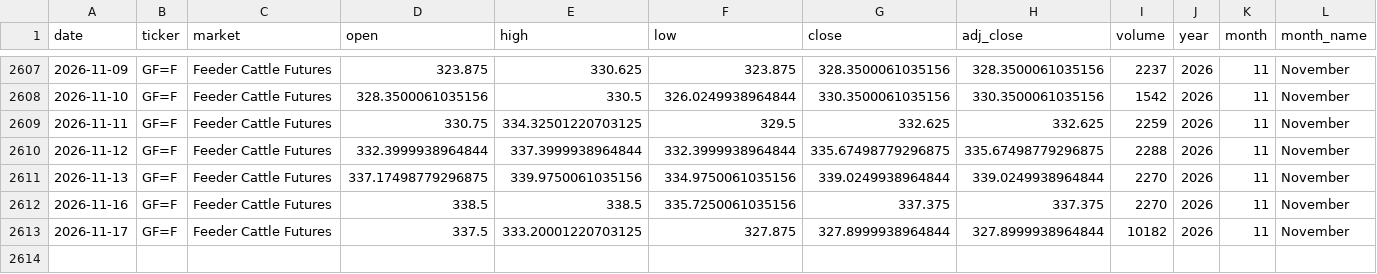
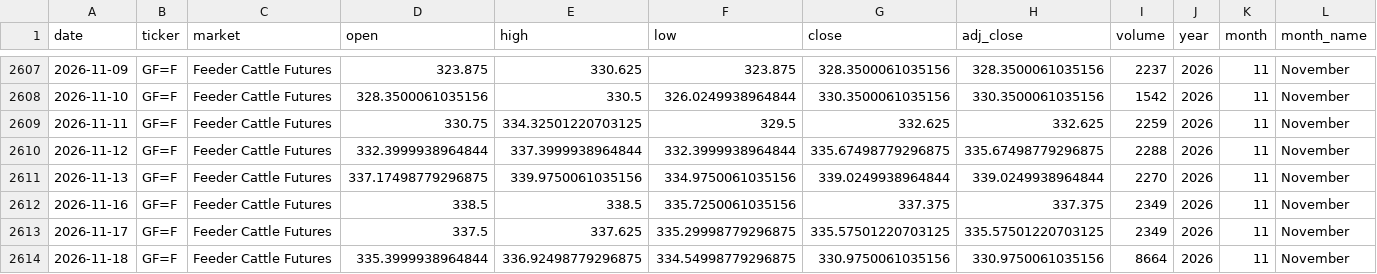
Before and after one commit to franciscomoreno-nicesa/cattle-futures-prices, a CSV file: data/feeder_cattle.csv, drawn as a sheet; only a part is shown, gaps mark what is left out; rows hold the shown columns only; the diff names each change by its address in the sheet, - before the commit and + after, or states it on an @@ line.

```diff
--- a/data/feeder_cattle.csv
+++ b/data/feeder_cattle.csv
-I2612 (volume): 2270
+I2612 (volume): 2349
-E2613 (high): 333.20001220703125
+E2613 (high): 337.625
-F2613 (low): 327.875
+F2613 (low): 335.29998779296875
-G2613 (close): 327.8999938964844
+G2613 (close): 335.57501220703125
-H2613 (adj_close): 327.8999938964844
+H2613 (adj_close): 335.57501220703125
-I2613 (volume): 10182
+I2613 (volume): 2349
+row 2614: 2026-11-18 | GF=F | Feeder Cattle Futures | 335.3999938964844 | 336.92498779296875 | 334.54998779296875 | 330.9750061035156 | 330.9750061035156 | 8664 | 2026 | 11 | November
```
Also changed, not shown: data/cattle_futures_combined.csv, data/live_cattle.csv.
